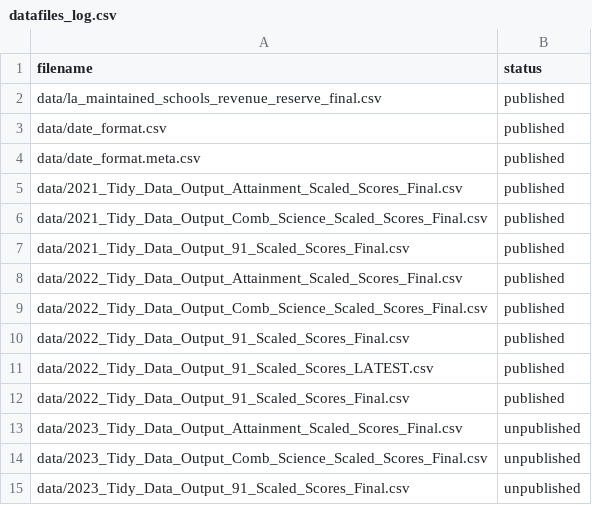
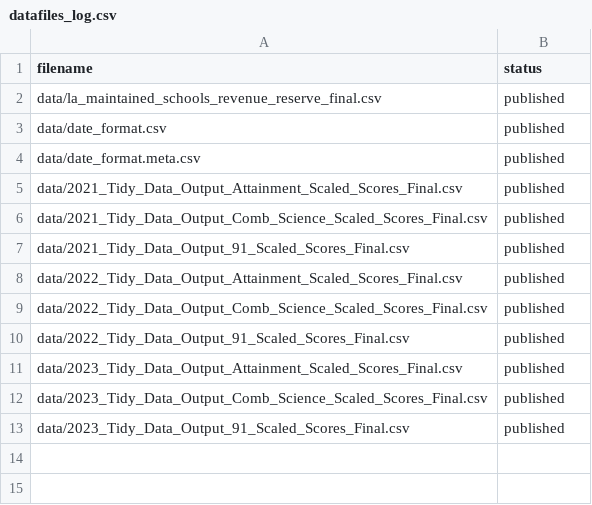
Before and after one commit to dfe-analytical-services/Transition-matrices-dashboard, a CSV file: datafiles_log.csv, drawn as a sheet.

```diff
--- a/datafiles_log.csv
+++ b/datafiles_log.csv
@@ -10,6 +10,4 @@ data/2022_Tidy_Data_Output_Comb_Science_Scaled_Scores_Final.csv,published
 data/2022_Tidy_Data_Output_91_Scaled_Scores_Final.csv,published
-data/2022_Tidy_Data_Output_91_Scaled_Scores_LATEST.csv,published
-data/2022_Tidy_Data_Output_91_Scaled_Scores_Final.csv,published
-data/2023_Tidy_Data_Output_Attainment_Scaled_Scores_Final.csv,unpublished
-data/2023_Tidy_Data_Output_Comb_Science_Scaled_Scores_Final.csv,unpublished
-data/2023_Tidy_Data_Output_91_Scaled_Scores_Final.csv,unpublished
+data/2023_Tidy_Data_Output_Attainment_Scaled_Scores_Final.csv,published
+data/2023_Tidy_Data_Output_Comb_Science_Scaled_Scores_Final.csv,published
+data/2023_Tidy_Data_Output_91_Scaled_Scores_Final.csv,published
```
Also changed, not shown: 13 other files.
